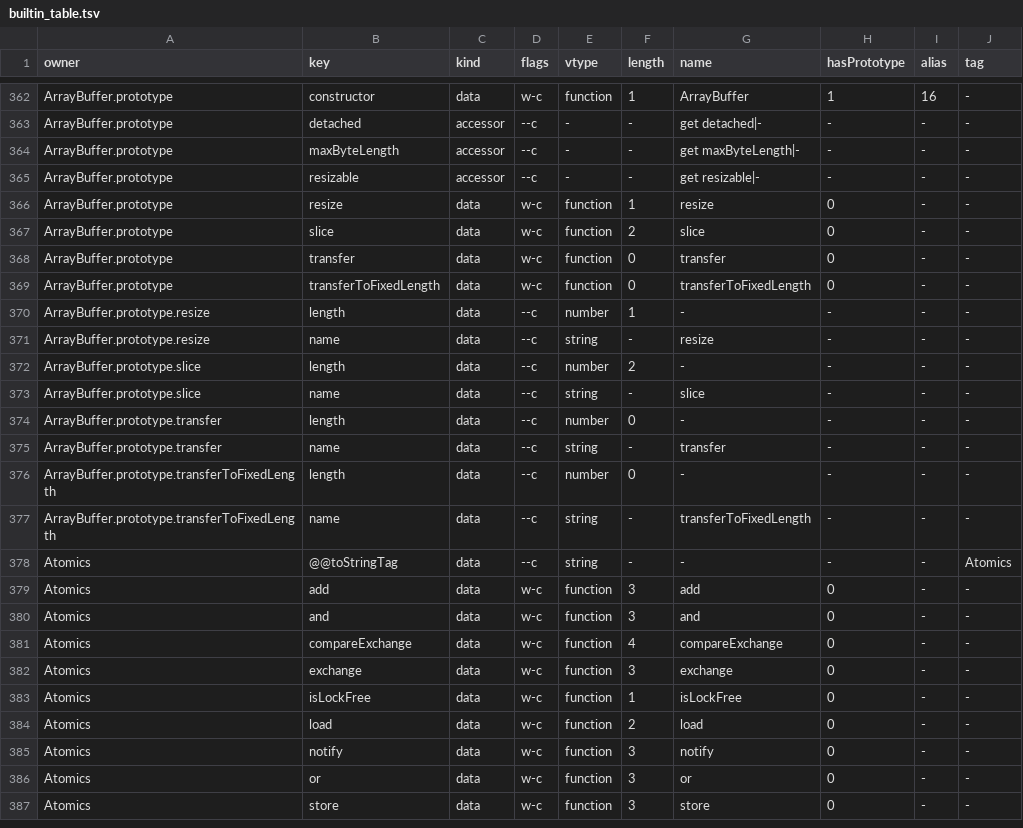
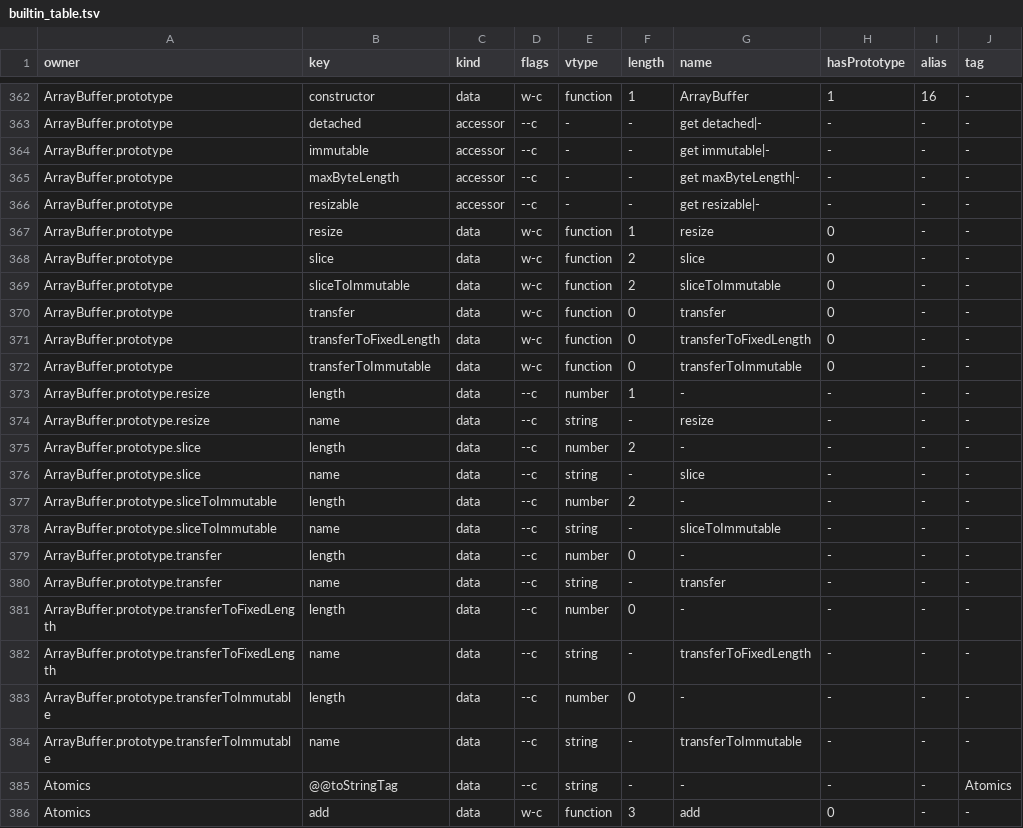
Before and after one commit to NY1729/thaw, a TSV file: crates/thaw-js/src/builtin_table.tsv, drawn as a sheet; only a part is shown, gaps mark what is left out; the shorter side is filled out with more unchanged rows.

Commit message:
feat(thaw-js): immutable ArrayBuffer (transferToImmutable, sliceToImmutable, immutable) and its mutation guards

```diff
--- a/crates/thaw-js/src/builtin_table.tsv
+++ b/crates/thaw-js/src/builtin_table.tsv
@@ -363,2 +363,3 @@ ArrayBuffer.prototype	constructor	data	w-c	function	1	ArrayBuffer	1	16	-
 ArrayBuffer.prototype	detached	accessor	--c	-	-	get detached|-	-	-	-
+ArrayBuffer.prototype	immutable	accessor	--c	-	-	get immutable|-	-	-	-
 ArrayBuffer.prototype	maxByteLength	accessor	--c	-	-	get maxByteLength|-	-	-	-
@@ -367,4 +368,6 @@ ArrayBuffer.prototype	resize	data	w-c	function	1	resize	0	-	-
 ArrayBuffer.prototype	slice	data	w-c	function	2	slice	0	-	-
+ArrayBuffer.prototype	sliceToImmutable	data	w-c	function	2	sliceToImmutable	0	-	-
 ArrayBuffer.prototype	transfer	data	w-c	function	0	transfer	0	-	-
 ArrayBuffer.prototype	transferToFixedLength	data	w-c	function	0	transferToFixedLength	0	-	-
+ArrayBuffer.prototype	transferToImmutable	data	w-c	function	0	transferToImmutable	0	-	-
 ArrayBuffer.prototype.resize	length	data	--c	number	1	-	-	-	-
@@ -373,2 +376,4 @@ ArrayBuffer.prototype.slice	length	data	--c	number	2	-	-	-	-
 ArrayBuffer.prototype.slice	name	data	--c	string	-	slice	-	-	-
+ArrayBuffer.prototype.sliceToImmutable	length	data	--c	number	2	-	-	-	-
+ArrayBuffer.prototype.sliceToImmutable	name	data	--c	string	-	sliceToImmutable	-	-	-
 ArrayBuffer.prototype.transfer	length	data	--c	number	0	-	-	-	-
@@ -377,2 +382,4 @@ ArrayBuffer.prototype.transferToFixedLength	length	data	--c	number	0	-	-	-	-
 ArrayBuffer.prototype.transferToFixedLength	name	data	--c	string	-	transferToFixedLength	-	-	-
+ArrayBuffer.prototype.transferToImmutable	length	data	--c	number	0	-	-	-	-
+ArrayBuffer.prototype.transferToImmutable	name	data	--c	string	-	transferToImmutable	-	-	-
 Atomics	@@toStringTag	data	--c	string	-	-	-	-	Atomics
```
Also changed, not shown: crates/thaw-js/src/builtin_table_embed.tsv, 5 other files.
